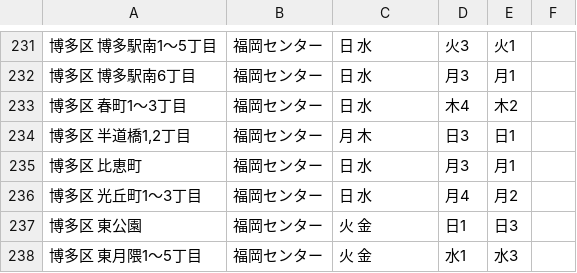
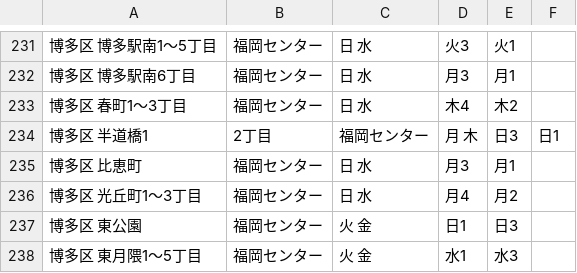
Before and after one commit to kuwayamamasayuki/5374, a CSV file: data/area_days.csv, drawn as a sheet; only a part is shown, gaps mark what is left out.

Commit message:
fix area_days.csv

```diff
--- a/data/area_days.csv
+++ b/data/area_days.csv
@@ -233,3 +233,3 @@
 博多区 春町1～3丁目,福岡センター,日 水,木4,木2
-"博多区 半道橋1,2丁目",福岡センター,月 木,日3,日1
+博多区 半道橋1,2丁目,福岡センター,月 木,日3,日1
 博多区 比恵町,福岡センター,日 水,月3,月1
```
